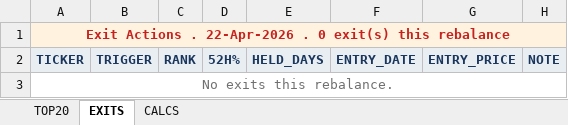
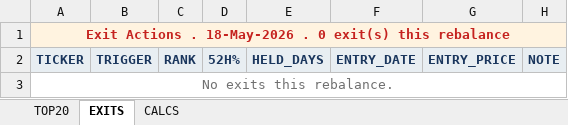
Before and after one commit to ameetst/code, an Excel workbook: momentum/Sharpe Score/N750_rankings.xlsx, sheet EXITS, drawn as a sheet; values as stored, in another font and other column widths than the file's, no borders; the diff names each change by its address in the sheet, - before the commit and + after, or states it on an @@ line.

```diff
--- a/momentum/Sharpe Score/N750_rankings.xlsx (sheet EXITS)
+++ b/momentum/Sharpe Score/N750_rankings.xlsx (sheet EXITS)
-A1: …Actions . 22-Apr-2026 . 0…
+A1: …Actions . 18-May-2026 . 0…
```
Also changed, not shown: sheet CALCS, sheet TOP20, momentum/ETFs/etf_rankings.xlsx, yfinance data scripts/N750.xlsx, 28 other files.
